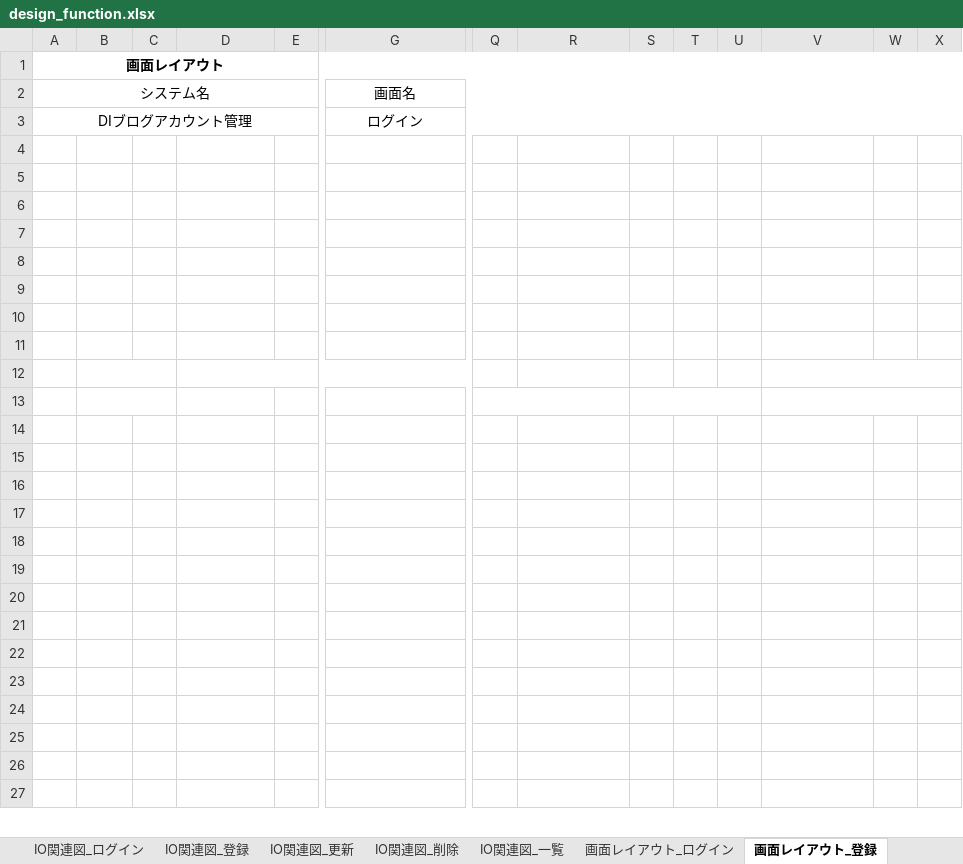
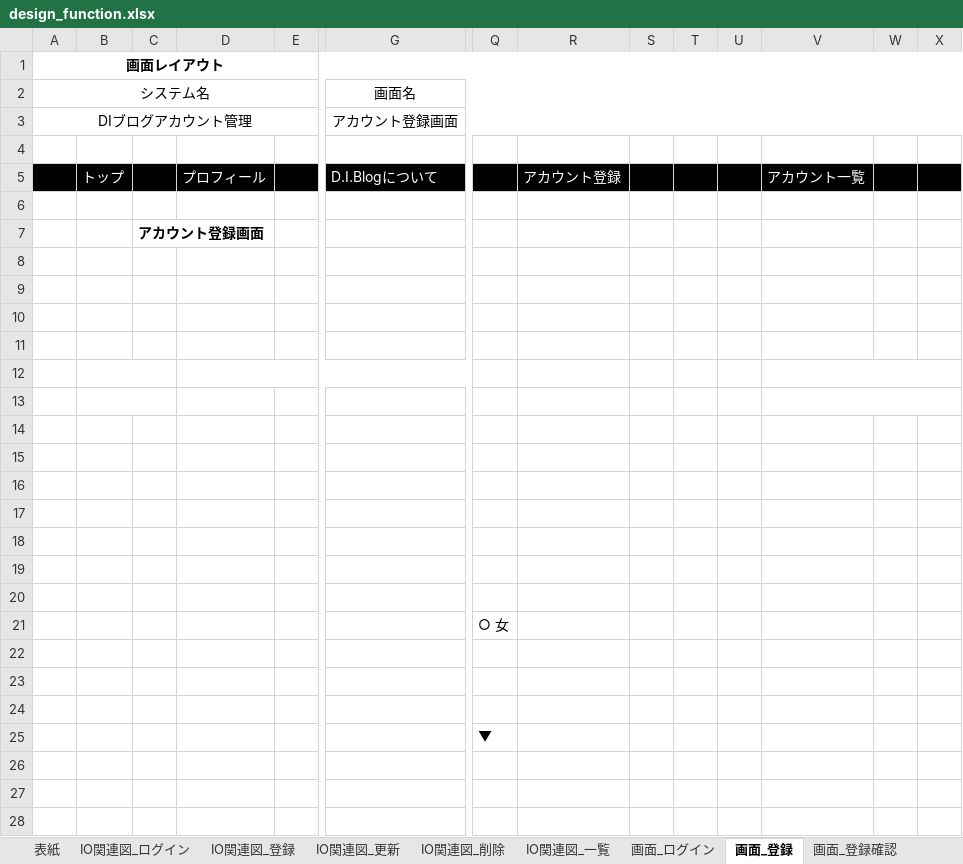
Before and after one commit to keita-komoto/programming, an Excel workbook: doc/design_function.xlsx, sheet 画面_登録, drawn as a sheet; only a part is shown, gaps mark what is left out; values as stored, in another font and other column widths than the file's, no borders; charts and pictures not drawn; removed rows and columns are numbered as before the commit, all else as after; rows hold the shown columns only; the diff covers the shown part only; the diff names each change by its address in the sheet, - before the commit and + after, or states it on an @@ line.

```diff
--- a/doc/design_function.xlsx (sheet 画面_登録)
+++ b/doc/design_function.xlsx (sheet 画面_登録)
-sheet tab: 画面レイアウト_ログイン
+sheet tab: 画面_ログイン
-sheet tab: 画面レイアウト_登録
+sheet tab: 画面_登録
+sheet tab: 画面_登録確認
-G3 (画面名): ログイン
+G3 (画面名): アカウント登録画面
+row 5:  | トップ |  | プロフィール |  | D.I.Blogについて |  | アカウント登録 |  |  |  | アカウント一覧
-row 6: (empty)
+row 7:  |  | アカウント登録画面
-row 8: (empty)
+row 9: (empty)
-row 10: (empty)
+row 11: (empty)
+B12:C12 merged
+D12:G12 merged
+V12:X12 merged
-row 12: (empty)
+row 13: (empty)
-B13:C13 merged
-Q13:R13 merged
-S13:U13 merged
-V13:X13 merged
-row 14: (empty)
+row 15: (empty)
-row 16: (empty)
+row 17: (empty)
-row 18: (empty)
+row 19: (empty)
-row 20: (empty)
+row 21:  |  |  |  |  |  | ○ 女
-row 22: (empty)
+row 23: (empty)
-row 24: (empty)
+row 25:  |  |  |  |  |  | ▼
-row 26: (empty)
+row 27: (empty)
```
Also changed, not shown: 3 added rows, 1 removed row, 2 edited cells and merged cells elsewhere in this sheet, sheet 画面_ログイン, sheet 表紙, other sheet tabs, charts or pictures, 2 other files.
